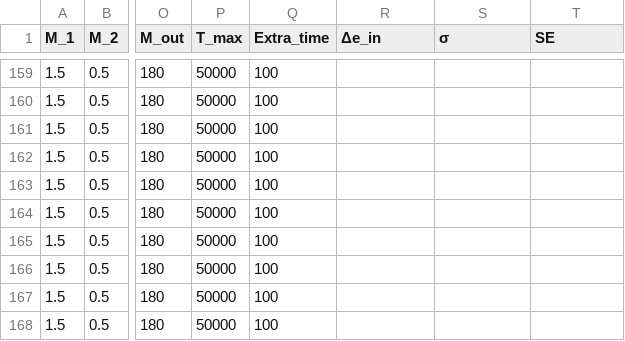
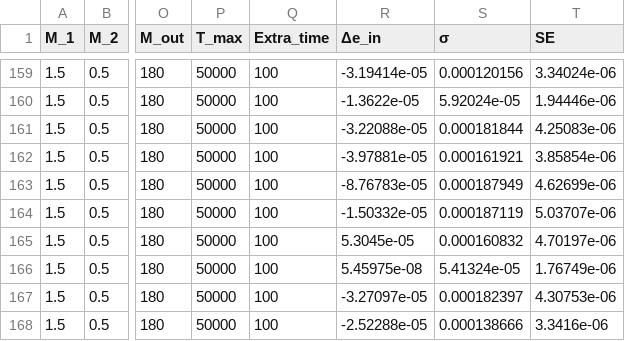
Before and after one commit to apximhd/3body-simulator, a CSV file: results/results.csv, drawn as a sheet; only a part is shown, gaps mark what is left out; the diff covers the shown part only; the diff names each change by its address in the sheet, - before the commit and + after, or states it on an @@ line.

```diff
--- a/results/results.csv
+++ b/results/results.csv
-R159 (Δe_in): (empty)
+R159 (Δe_in): -3.19414e-05
-S159 (σ): (empty)
+S159 (σ): 0.000120156
-T159 (SE): (empty)
+T159 (SE): 3.34024e-06
-R160 (Δe_in): (empty)
+R160 (Δe_in): -1.3622e-05
-S160 (σ): (empty)
+S160 (σ): 5.92024e-05
-T160 (SE): (empty)
+T160 (SE): 1.94446e-06
-R161 (Δe_in): (empty)
+R161 (Δe_in): -3.22088e-05
-S161 (σ): (empty)
+S161 (σ): 0.000181844
-T161 (SE): (empty)
+T161 (SE): 4.25083e-06
-R162 (Δe_in): (empty)
+R162 (Δe_in): -3.97881e-05
-S162 (σ): (empty)
+S162 (σ): 0.000161921
-T162 (SE): (empty)
+T162 (SE): 3.85854e-06
-R163 (Δe_in): (empty)
+R163 (Δe_in): -8.76783e-05
-S163 (σ): (empty)
+S163 (σ): 0.000187949
-T163 (SE): (empty)
+T163 (SE): 4.62699e-06
-R164 (Δe_in): (empty)
+R164 (Δe_in): -1.50332e-05
-S164 (σ): (empty)
+S164 (σ): 0.000187119
-T164 (SE): (empty)
+T164 (SE): 5.03707e-06
-R165 (Δe_in): (empty)
+R165 (Δe_in): 5.3045e-05
-S165 (σ): (empty)
+S165 (σ): 0.000160832
-T165 (SE): (empty)
+T165 (SE): 4.70197e-06
-R166 (Δe_in): (empty)
+R166 (Δe_in): 5.45975e-08
-S166 (σ): (empty)
+S166 (σ): 5.41324e-05
-T166 (SE): (empty)
+T166 (SE): 1.76749e-06
-R167 (Δe_in): (empty)
+R167 (Δe_in): -3.27097e-05
-S167 (σ): (empty)
+S167 (σ): 0.000182397
-T167 (SE): (empty)
+T167 (SE): 4.30753e-06
-R168 (Δe_in): (empty)
+R168 (Δe_in): -2.52288e-05
-S168 (σ): (empty)
+S168 (σ): 0.000138666
-T168 (SE): (empty)
+T168 (SE): 3.3416e-06
```
Also changed, not shown: 1 added row and 78 edited cells elsewhere in this file.
